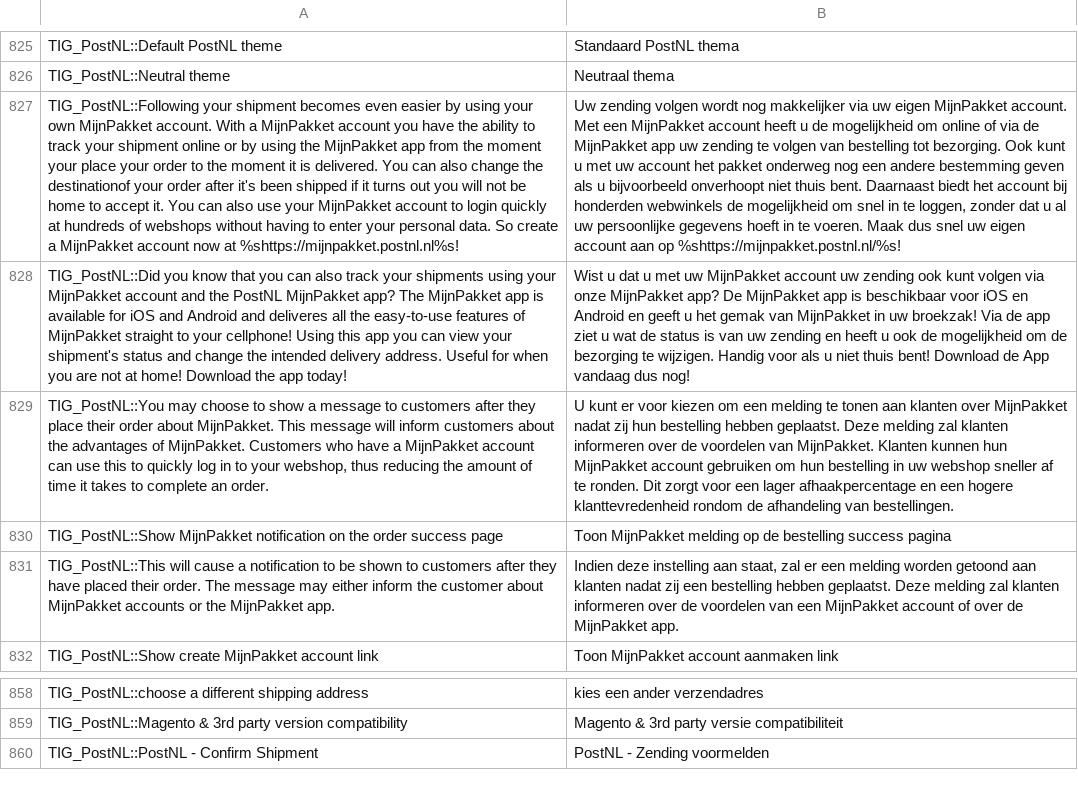
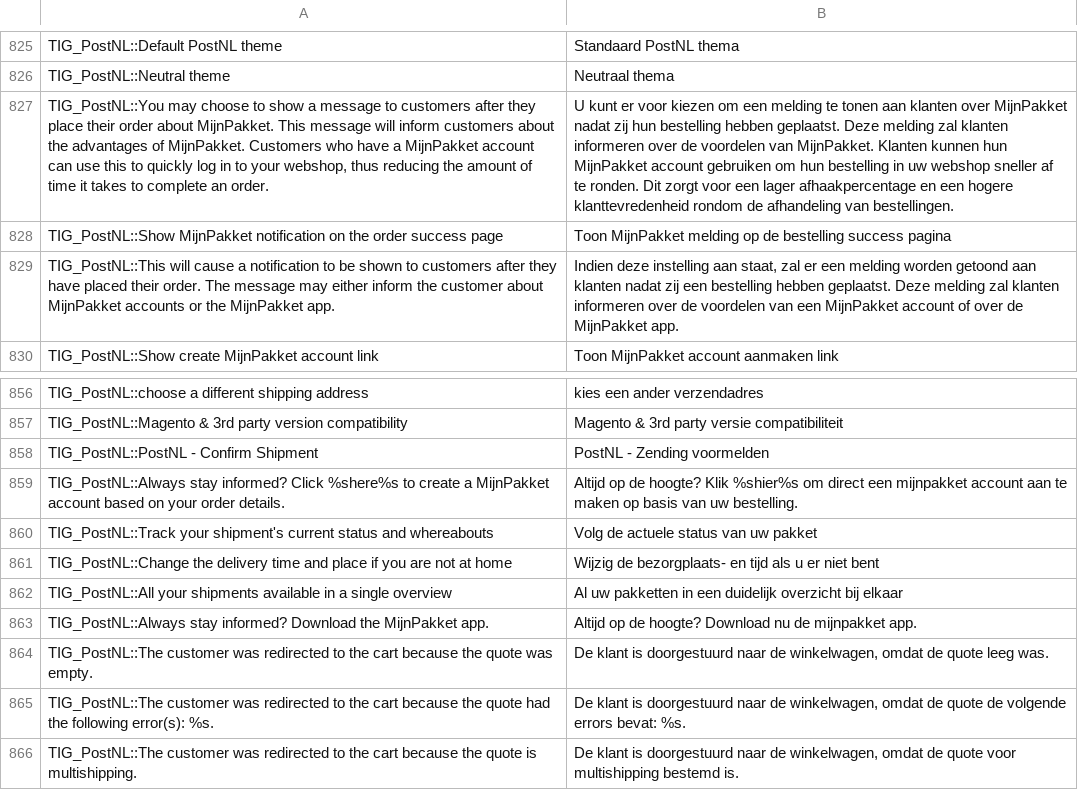
Before and after one commit to postnl/postnl-magento1-End-of-life, a CSV file: app/locale/nl_NL/TIG_PostNL.csv, drawn as a sheet; only a part is shown, gaps mark what is left out; removed rows and columns are numbered as before the commit, all else as after; the diff names each change by its address in the sheet, - before the commit and + after, or states it on an @@ line.

```diff
--- a/app/locale/nl_NL/TIG_PostNL.csv
+++ b/app/locale/nl_NL/TIG_PostNL.csv
-row 827: TIG_PostNL::Following your shipment becomes even easier by using your own MijnPakket account. With a MijnPakket account you have the ability to track your shipment online or by using the MijnPakket app from the moment your place your order to the moment it is delivered. You can also change the destinationof your order after it's been shipped if it turns out you will not be home to accept it. You can also use your MijnPakket account to login quickly at hundreds of webshops without having to enter your personal data. So create a MijnPakket account now at %shttps://mijnpakket.postnl.nl%s! | Uw zending volgen wordt nog makkelijker via uw eigen MijnPakket account. Met een MijnPakket account heeft u de mogelijkheid om online of via de MijnPakket app uw zending te volgen van bestelling tot bezorging. Ook kunt u met uw account het pakket onderweg nog een andere bestemming geven als u bijvoorbeeld onverhoopt niet thuis bent. Daarnaast biedt het account bij honderden webwinkels de mogelijkheid om snel in te loggen, zonder dat u al uw persoonlijke gegevens hoeft in te voeren. Maak dus snel uw eigen account aan op %shttps://mijnpakket.postnl.nl/%s!
-row 828: TIG_PostNL::Did you know that you can also track your shipments using your MijnPakket account and the PostNL MijnPakket app? The MijnPakket app is available for iOS and Android and deliveres all the easy-to-use features of MijnPakket straight to your cellphone! Using this app you can view your shipment's status and change the intended delivery address. Useful for when you are not at home! Download the app today! | Wist u dat u met uw MijnPakket account uw zending ook kunt volgen via onze MijnPakket app? De MijnPakket app is beschikbaar voor iOS en Android en geeft u het gemak van MijnPakket in uw broekzak! Via de app ziet u wat de status is van uw zending en heeft u ook de mogelijkheid om de bezorging te wijzigen. Handig voor als u niet thuis bent! Download de App vandaag dus nog!
+row 859: TIG_PostNL::Always stay informed? Click %shere%s to create a MijnPakket account based on your order details. | Altijd op de hoogte? Klik %shier%s om direct een mijnpakket account aan te maken op basis van uw bestelling.
+row 860: TIG_PostNL::Track your shipment's current status and whereabouts | Volg de actuele status van uw pakket
+row 861: TIG_PostNL::Change the delivery time and place if you are not at home | Wijzig de bezorgplaats- en tijd als u er niet bent
+row 862: TIG_PostNL::All your shipments available in a single overview | Al uw pakketten in een duidelijk overzicht bij elkaar
+row 863: TIG_PostNL::Always stay informed? Download the MijnPakket app. | Altijd op de hoogte? Download nu de mijnpakket app.
+row 864: TIG_PostNL::The customer was redirected to the cart because the quote was empty. | De klant is doorgestuurd naar de winkelwagen, omdat de quote leeg was.
+row 865: TIG_PostNL::The customer was redirected to the cart because the quote had the following error(s): %s. | De klant is doorgestuurd naar de winkelwagen, omdat de quote de volgende errors bevat: %s.
+row 866: TIG_PostNL::The customer was redirected to the cart because the quote is multishipping. | De klant is doorgestuurd naar de winkelwagen, omdat de quote voor multishipping bestemd is.
```
Also changed, not shown: 11 other files.
